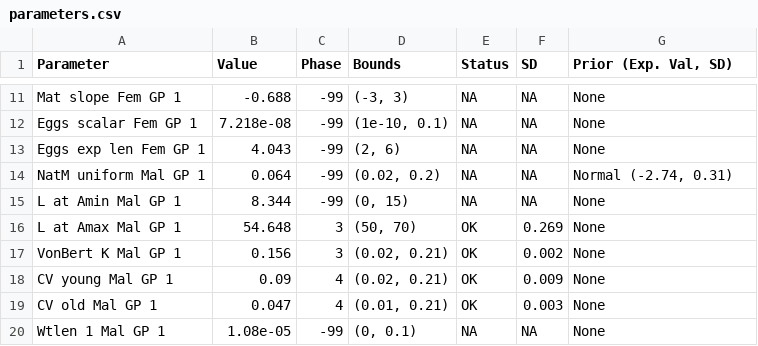
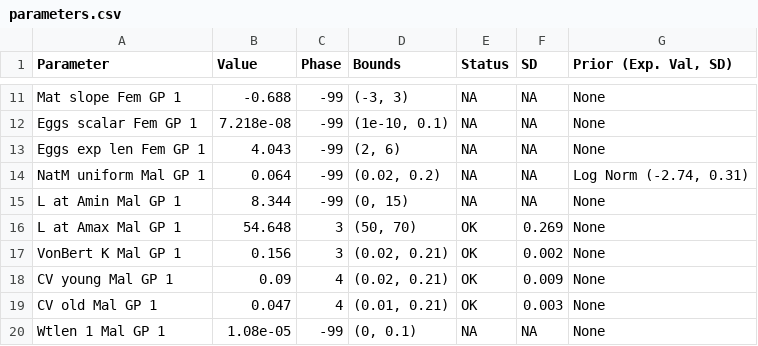
Before and after one commit to pfmc-assessments/canary_2023, a CSV file: documents/tables/parameters.csv, drawn as a sheet; only a part is shown, gaps mark what is left out.

```diff
--- a/documents/tables/parameters.csv
+++ b/documents/tables/parameters.csv
@@ -13,3 +13,3 @@
 "Eggs exp len Fem GP 1","4.043",-99,"(2, 6)",NA,NA,"None"
-"NatM uniform Mal GP 1","0.064",-99,"(0.02, 0.2)",NA,NA,"Normal (-2.74, 0.31)"
+"NatM uniform Mal GP 1","0.064",-99,"(0.02, 0.2)",NA,NA,"Log Norm (-2.74, 0.31)"
 "L at Amin Mal GP 1","8.344",-99,"(0, 15)",NA,NA,"None"
```
Also changed, not shown: 18 other files.
